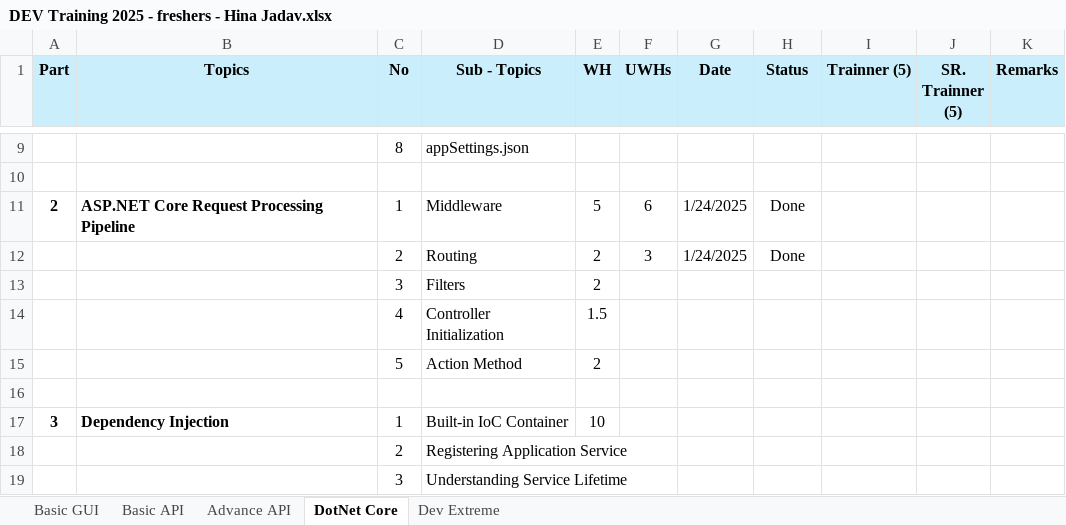
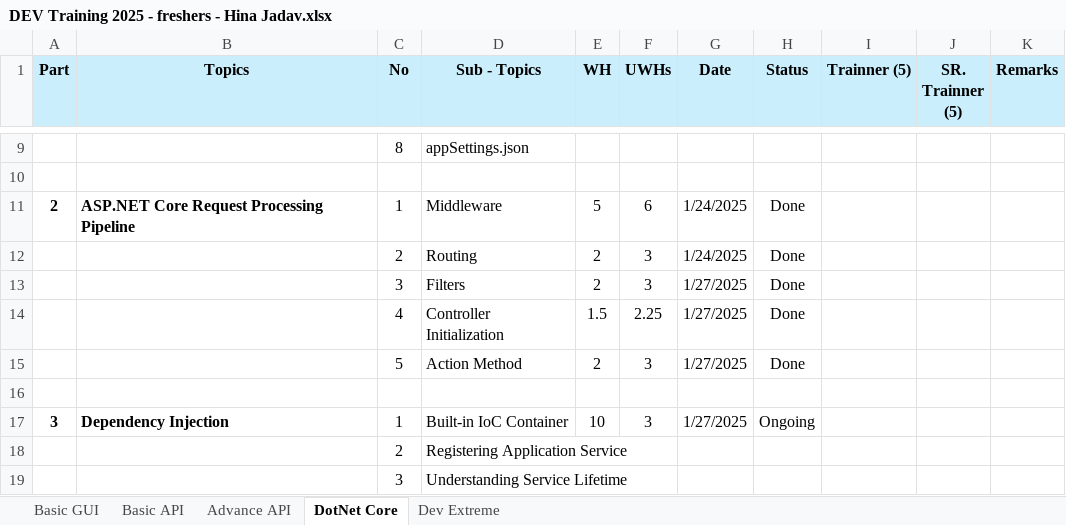
Before and after one commit to HinaJadav/RKIT_Internship_work, an Excel workbook: DEV Training 2025 - freshers - Hina Jadav.xlsx, sheet DotNet Core, drawn as a sheet; only a part is shown, gaps mark what is left out; values as stored, in another font and other column widths than the file's, no borders; the diff names each change by its address in the sheet, - before the commit and + after, or states it on an @@ line.

```diff
--- a/DEV Training 2025 - freshers - Hina Jadav.xlsx (sheet DotNet Core)
+++ b/DEV Training 2025 - freshers - Hina Jadav.xlsx (sheet DotNet Core)
-F13 (UWHs): (empty)
+F13 (UWHs): 3
-G13:G15 (Date): (empty)
+G13:G15 (Date): 1/27/2025
-H13:H15 (Status): (empty)
+H13:H15 (Status): Done
-F14 (UWHs): (empty)
+F14 (UWHs): 2.25
-F15 (UWHs): (empty)
+F15 (UWHs): 3
-F17 (UWHs): (empty)
+F17 (UWHs): 3
-G17 (Date): (empty)
+G17 (Date): 1/27/2025
-H17 (Status): (empty)
+H17 (Status): Ongoing
```
Also changed, not shown: DailyWorkReport.xlsx, 20 other files.
